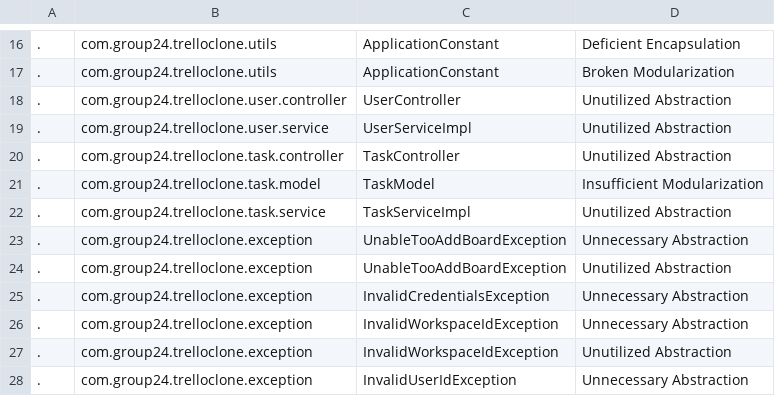
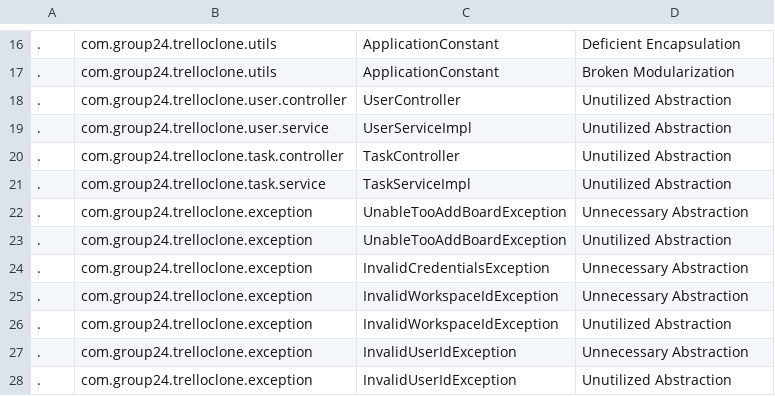
Before and after one commit to JamesMcK4/software-dev-group-project, a CSV file: src/main/java/com/group24/code_quality/designCodeSmells.csv, drawn as a sheet; only a part is shown, gaps mark what is left out; the shorter side is filled out with more unchanged rows; the diff names each change by its address in the sheet, - before the commit and + after, or states it on an @@ line.

```diff
--- a/src/main/java/com/group24/code_quality/designCodeSmells.csv
+++ b/src/main/java/com/group24/code_quality/designCodeSmells.csv
-row 21: . | com.group24.trelloclone.task.model | TaskModel | Insufficient Modularization
```
Also changed, not shown: src/main/java/com/group24/code_quality/implementationCodeSmells.csv, src/main/java/com/group24/code_quality/methodMetrics.csv, 9 other files.
